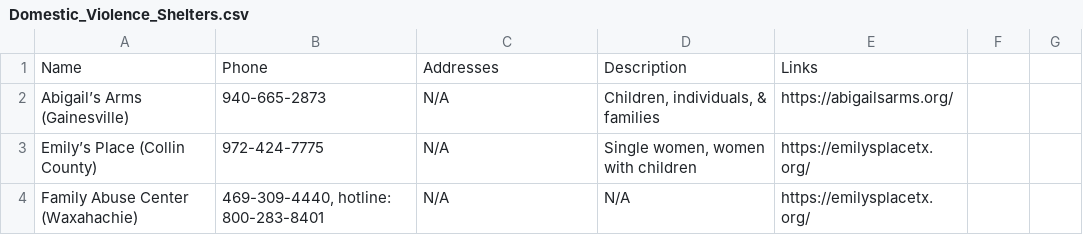
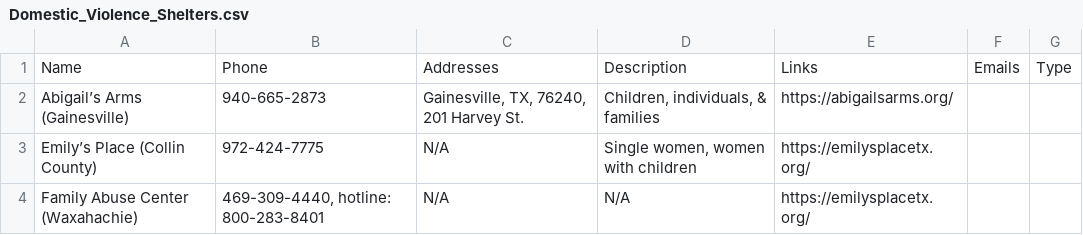
Before and after one commit to UTDallasEPICS/hope-restored, a CSV file: admin/static/client_files/family-gateway/Domestic_Violence_Shelters.csv, drawn as a sheet; only a part is shown.

```diff
--- a/admin/static/client_files/family-gateway/Domestic_Violence_Shelters.csv
+++ b/admin/static/client_files/family-gateway/Domestic_Violence_Shelters.csv
@@ -1,3 +1,3 @@
-Name,Phone,Addresses,Description,Links
-Abigail’s Arms (Gainesville),940-665-2873,N/A,"Children, individuals, & families",https://abigailsarms.org/
+Name,Phone,Addresses,Description,Links,Emails,Type
+Abigail’s Arms (Gainesville),940-665-2873,"Gainesville, TX, 76240, 201 Harvey St.","Children, individuals, & families",https://abigailsarms.org/
 Emily’s Place (Collin County),972-424-7775,N/A,"Single women, women with children",https://emilysplacetx.org/
```
Also changed, not shown: admin/static/client_files/family-gateway/Counseling_Services.csv, admin/static/client_files/family-gateway/Crisis.csv, 16 other files.
